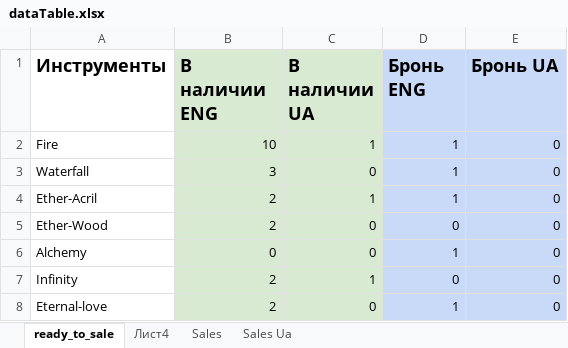
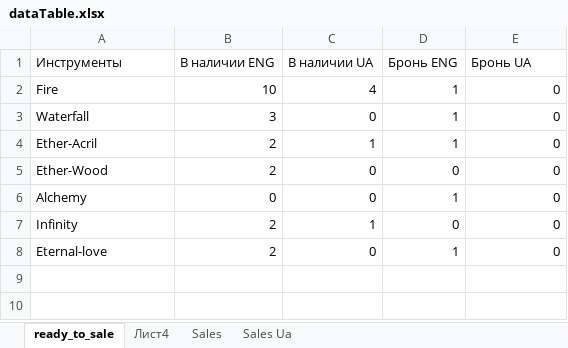
Before and after one commit to titoan/DiviyaSkladBot, an Excel workbook: data/dataTable.xlsx, sheet ready_to_sale, drawn as a sheet; values as stored, in another font and other column widths than the file's, no borders; the diff names each change by its address in the sheet, - before the commit and + after, or states it on an @@ line.

```diff
--- a/data/dataTable.xlsx (sheet ready_to_sale)
+++ b/data/dataTable.xlsx (sheet ready_to_sale)
-A1:E1 bold: on
+A1:E1 bold: off, text size: smaller
-B1:C8 fill: #D9EAD3
+B1:C8 fill: none
-D1:E8 fill: #C9DAF8
+D1:E8 fill: none
-C2 (В наличии UA): 1
+C2 (В наличии UA): 4
```
Also changed, not shown: sheet Sales, sheet Sales Ua, sheet Лист4, 3 other files.
